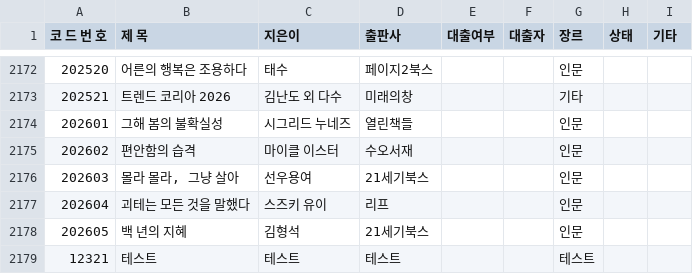
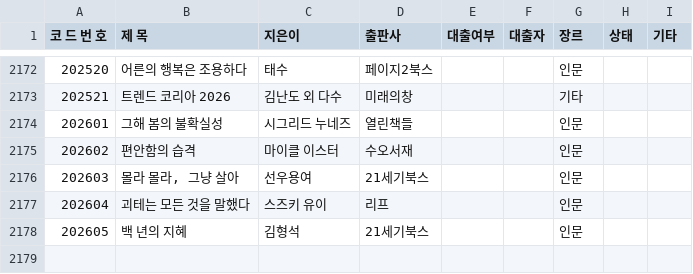
Before and after one commit to rlatjdfkr7979-ctrl/BookServer, a CSV file: library.csv, drawn as a sheet; only a part is shown, gaps mark what is left out; the diff names each change by its address in the sheet, - before the commit and + after, or states it on an @@ line.

```diff
--- a/library.csv
+++ b/library.csv
-row 2179: 12321 | 테스트 | 테스트 | 테스트 |  |  | 테스트
```
Also changed, not shown: books.csv, 7 other files.
